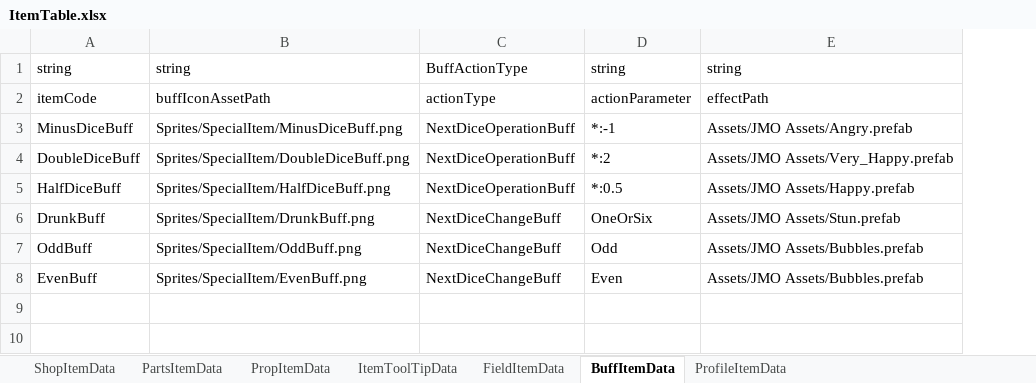
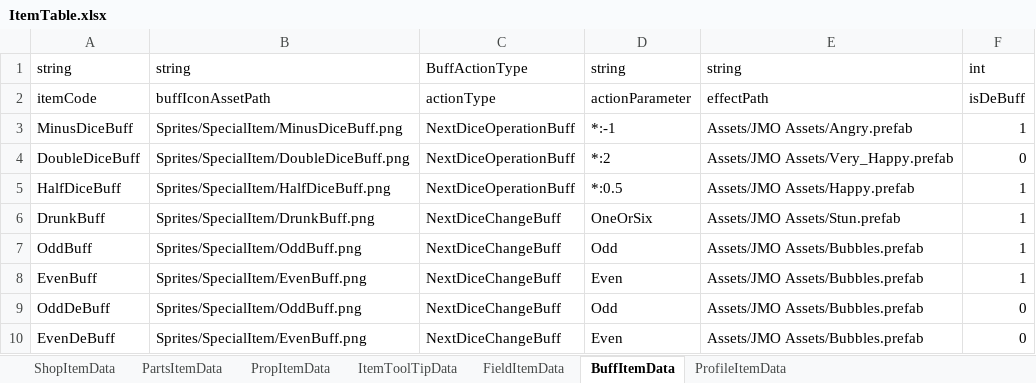
Before and after one commit to solhwi/SebamoScript, an Excel workbook: Excels/ItemTable.xlsx, sheet BuffItemData, drawn as a sheet; values as stored, in another font and other column widths than the file's, no borders; the diff names each change by its address in the sheet, - before the commit and + after, or states it on an @@ line.

Commit message:
디버프 컬럼 추가
# Conflicts:
#	Excels/ItemTable.xlsx

```diff
--- a/Excels/ItemTable.xlsx (sheet BuffItemData)
+++ b/Excels/ItemTable.xlsx (sheet BuffItemData)
+column F, rows 1-8: int | isDeBuff | 1 | 0 | 1 | 1 | 1 | 1
+row 9: OddDeBuff | Sprites/SpecialItem/OddBuff.png | NextDiceChangeBuff | Odd | Assets/JMO Assets/Bubbles.prefab | 0
+row 10: EvenDeBuff | Sprites/SpecialItem/EvenBuff.png | NextDiceChangeBuff | Even | Assets/JMO Assets/Bubbles.prefab | 0
```
